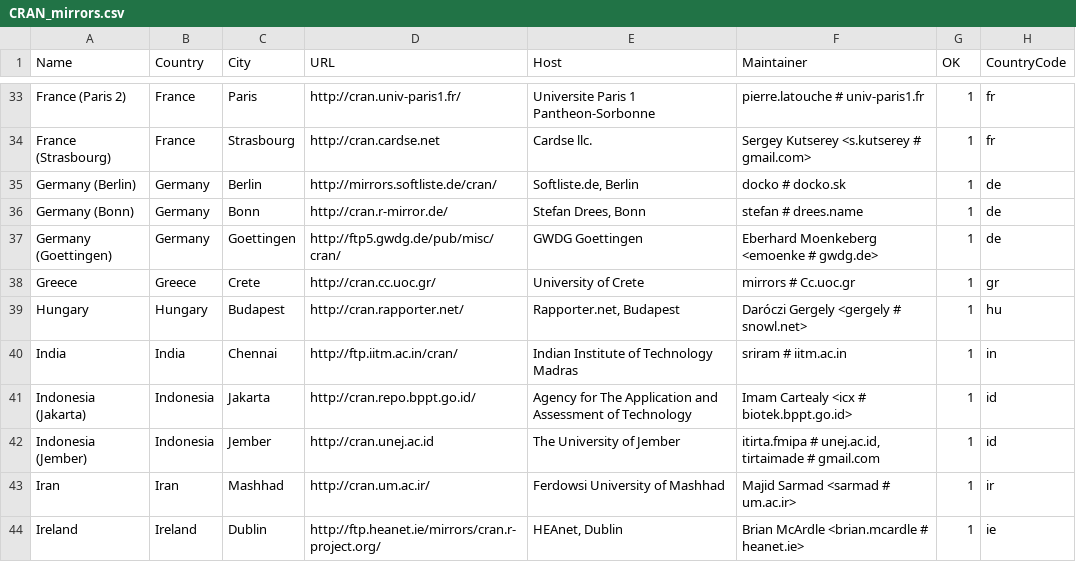
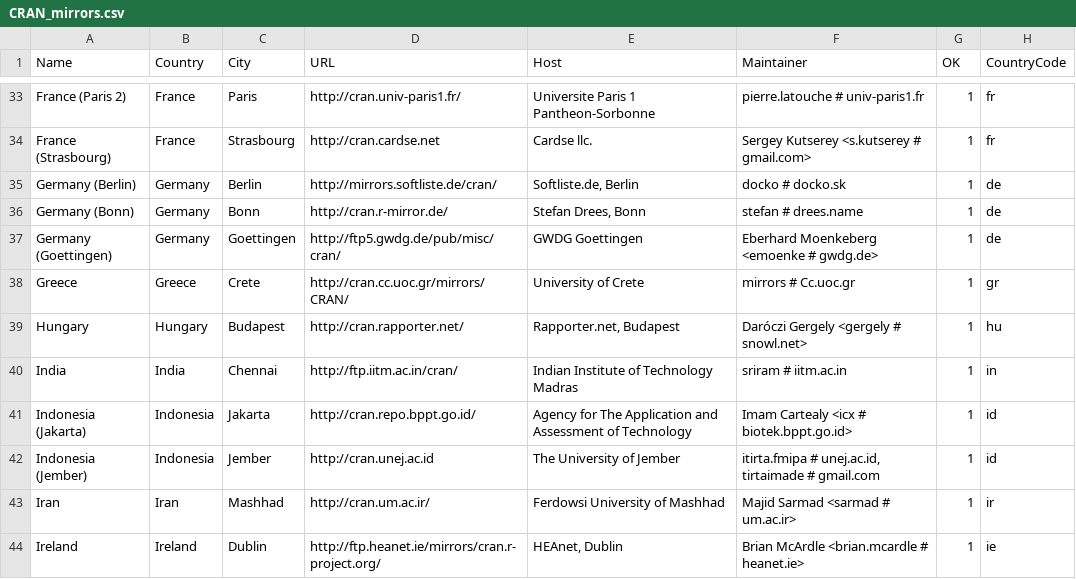
Before and after one commit to wch/r-source, a CSV file: doc/CRAN_mirrors.csv, drawn as a sheet; only a part is shown, gaps mark what is left out; the diff names each change by its address in the sheet, - before the commit and + after, or states it on an @@ line.

Commit message:
Updated.
git-svn-id: https://svn.r-project.org/R/trunk@66246 00db46b3-68df-0310-9c12-caf00c1e9a41

```diff
--- a/doc/CRAN_mirrors.csv
+++ b/doc/CRAN_mirrors.csv
-D38 (URL): http://cran.cc.uoc.gr/
+D38 (URL): http://cran.cc.uoc.gr/mirrors/CRAN/
```
